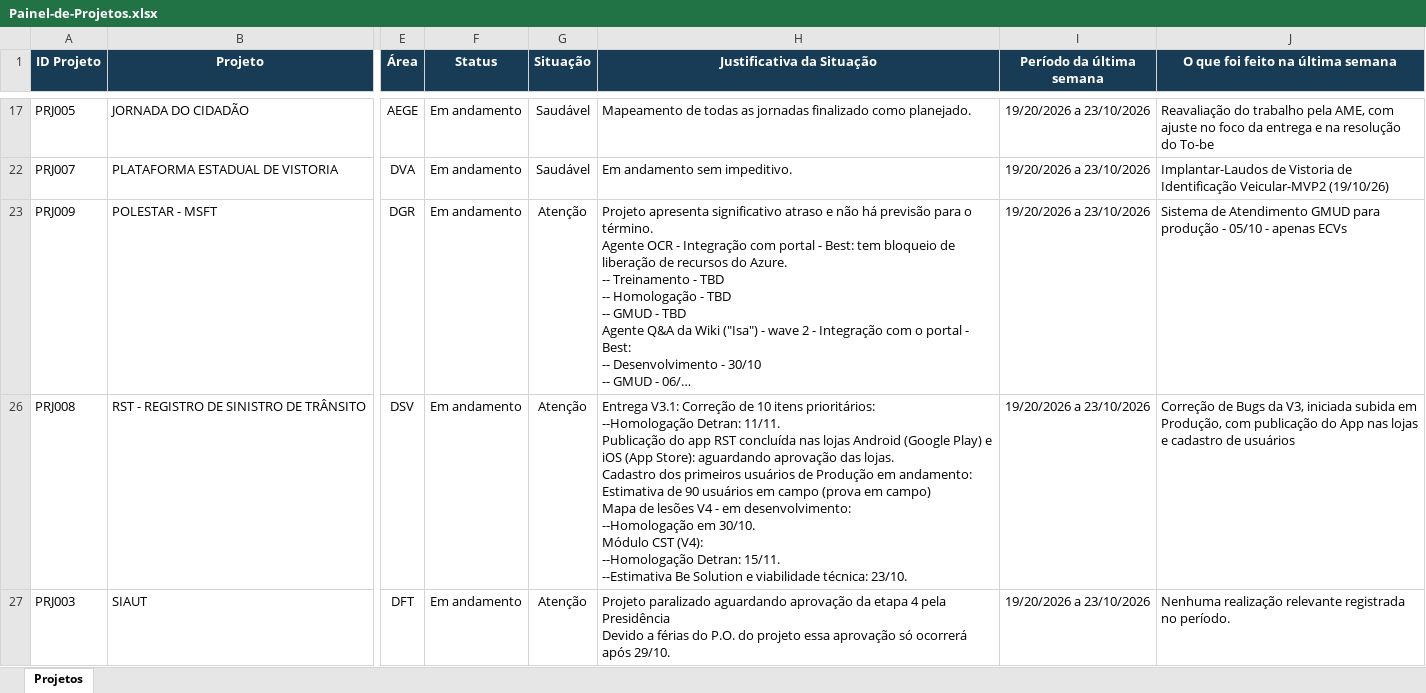
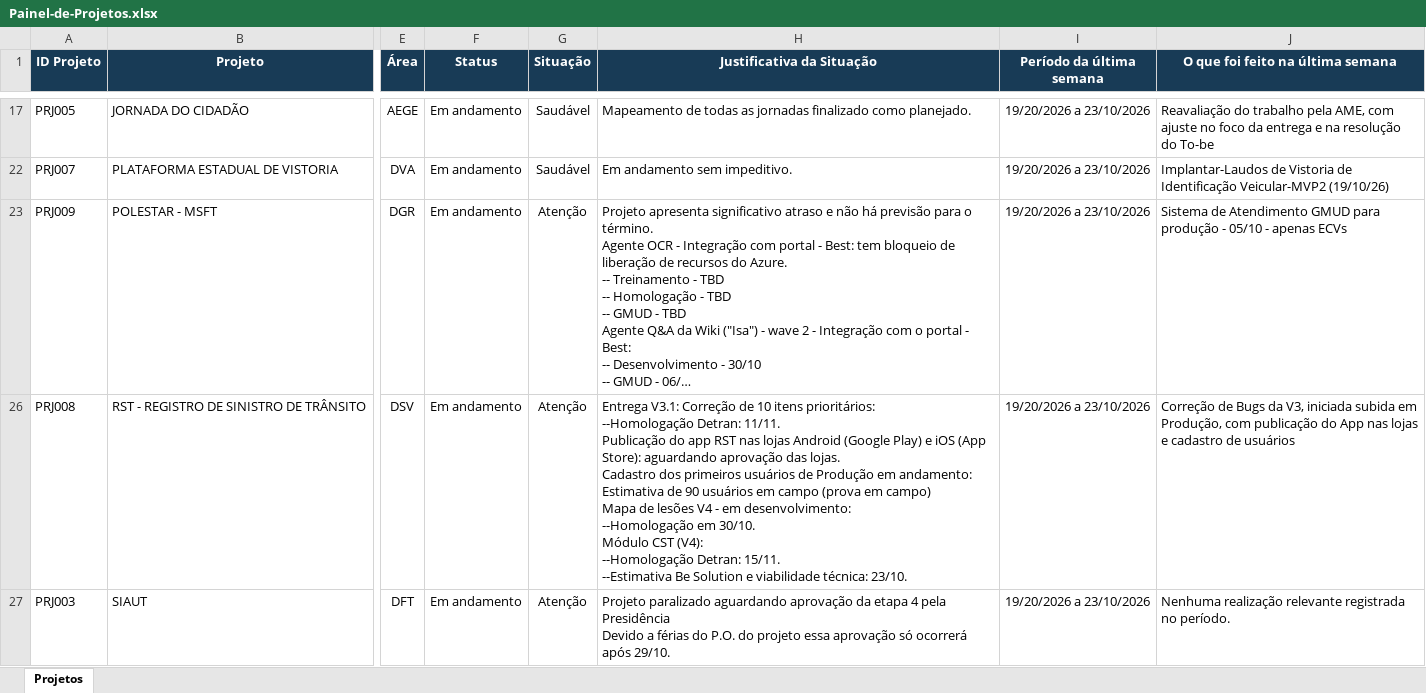
Before and after one commit to Aegeape/Painel-de-Projetos-Estrategicos, an Excel workbook: Painel-de-Projetos.xlsx, sheet Projetos, drawn as a sheet; only a part is shown, gaps mark what is left out; long unchanged cells end in …; values as stored, in another font and other column widths than the file's, no borders; the diff names each change by its address in the sheet, - before the commit and + after, or states it on an @@ line.

Commit message:
Add files via upload

```diff
--- a/Painel-de-Projetos.xlsx (sheet Projetos)
+++ b/Painel-de-Projetos.xlsx (sheet Projetos)
-H26 (Justificativa da Situação): …app RST concluída nas lojas…
+H26 (Justificativa da Situação): …app RST nas lojas…
```
